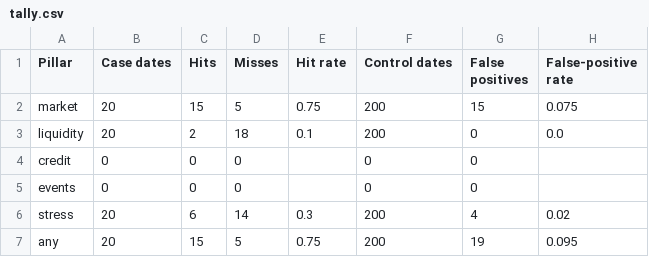
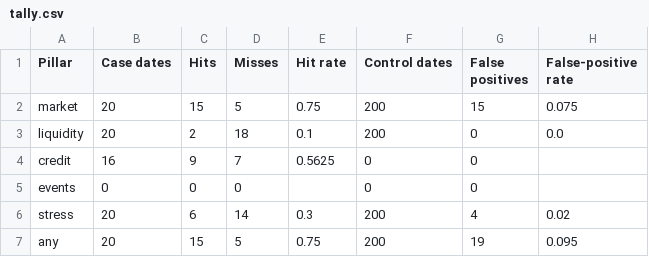
Before and after one commit to singhwilliam15/RIsk-Analysis-Tool, a CSV file: case_studies/results/tally.csv, drawn as a sheet.

```diff
--- a/case_studies/results/tally.csv
+++ b/case_studies/results/tally.csv
@@ -3,3 +3,3 @@ market,20,15,5,0.75,200,15,0.075
 liquidity,20,2,18,0.1,200,0,0.0
-credit,0,0,0,,0,0,
+credit,16,9,7,0.5625,0,0,
 events,0,0,0,,0,0,
```
Also changed, not shown: case_studies/results/results.csv, 43 other files.
